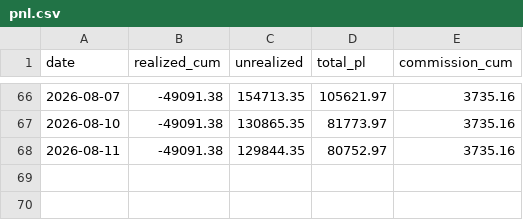
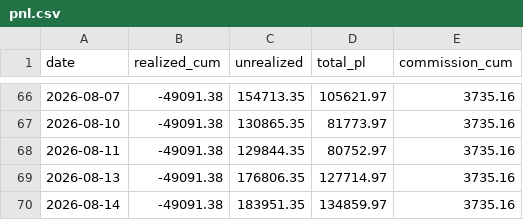
Before and after one commit to lumduan/csm-set, a CSV file: docs/live-test/graphs/pnl.csv, drawn as a sheet; only a part is shown, gaps mark what is left out; the diff names each change by its address in the sheet, - before the commit and + after, or states it on an @@ line.

```diff
--- a/docs/live-test/graphs/pnl.csv
+++ b/docs/live-test/graphs/pnl.csv
+row 69: 2026-08-13 | -49091.38 | 176806.35 | 127714.97 | 3735.16
+row 70: 2026-08-14 | -49091.38 | 183951.35 | 134859.97 | 3735.16
```
Also changed, not shown: 2 other files.
